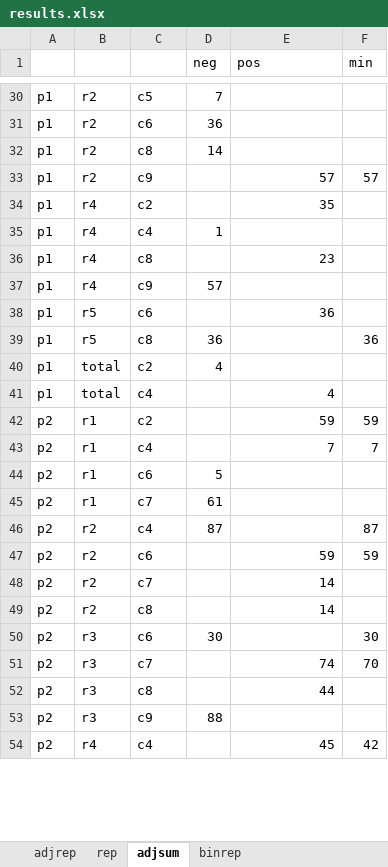
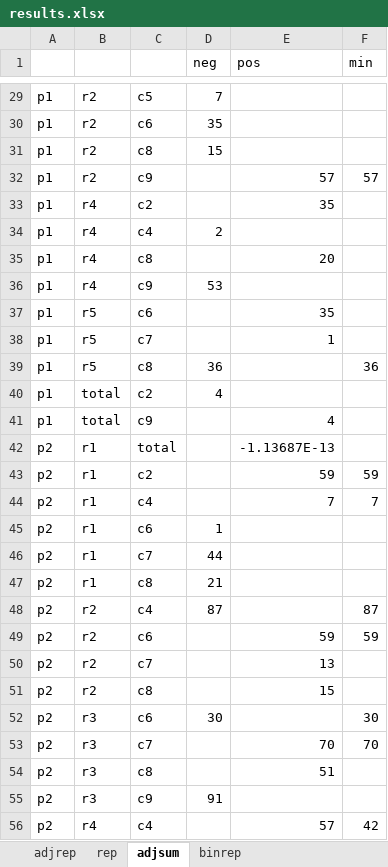
Before and after one commit to GAMS-dev/gamspy-examples, an Excel workbook: models/cta/results.xlsx, sheet adjsum, drawn as a sheet; only a part is shown, gaps mark what is left out; values as stored, in another font and other column widths than the file's, no borders; addresses are those after the commit; the diff covers the shown part only; the diff names each change by its address in the sheet, - before the commit and + after, or states it on an @@ line.

```diff
--- a/models/cta/results.xlsx (sheet adjsum)
+++ b/models/cta/results.xlsx (sheet adjsum)
-D30 (neg): 36
+D30 (neg): 35
-D31 (neg): 14
+D31 (neg): 15
-D34 (neg): 1
+D34 (neg): 2
-E35 (pos): 23
+E35 (pos): 20
-D36 (neg): 57
+D36 (neg): 53
-E37 (pos): 36
+E37 (pos): 35
+row 38: p1 | r5 | c7 |  | 1
-C41: c4
+C41: c9
+row 42: p2 | r1 | total |  | -1.13687E-13
-D45 (neg): 5
+D45 (neg): 1
-D46 (neg): 61
+D46 (neg): 44
+row 47: p2 | r1 | c8 | 21
-E50 (pos): 14
+E50 (pos): 13
-E51 (pos): 14
+E51 (pos): 15
-E53 (pos): 74
+E53 (pos): 70
-E54 (pos): 44
+E54 (pos): 51
-D55 (neg): 88
+D55 (neg): 91
-E56 (pos): 45
+E56 (pos): 57
```
Also changed, not shown: 6 added rows, 3 removed rows and 36 edited cells elsewhere in this sheet, sheet adjrep, sheet rep, sheet binrep, 2 other files.
